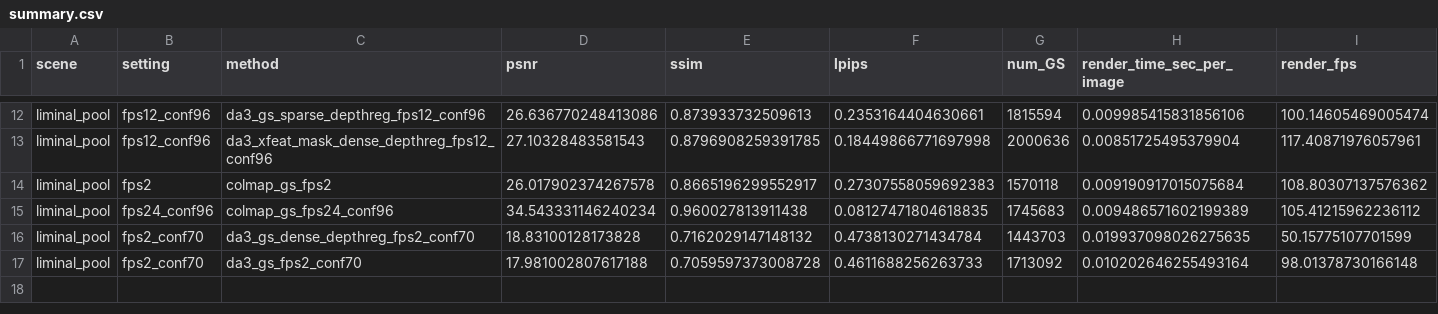
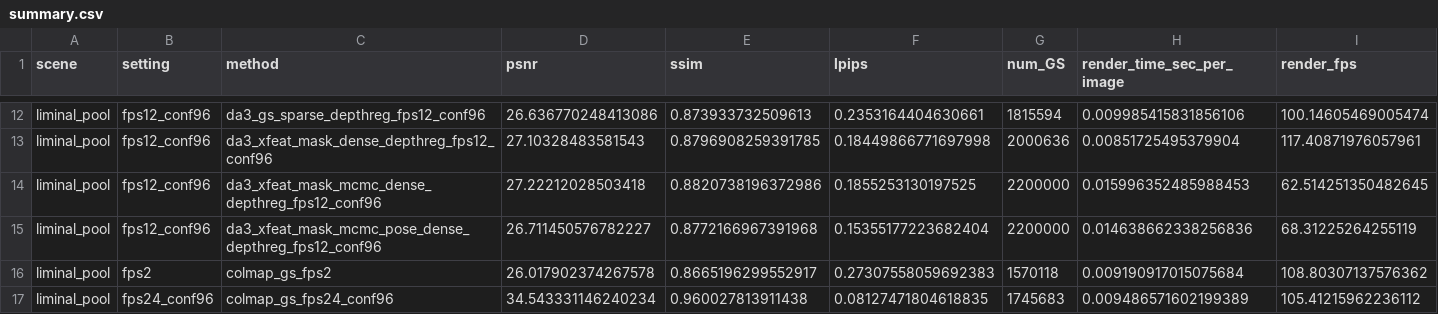
Before and after one commit to 1yusu1/VideoGaussian, a CSV file: reports/summary.csv, drawn as a sheet; only a part is shown, gaps mark what is left out; the shorter side is filled out with more unchanged rows; rows hold the shown columns only; the diff names each change by its address in the sheet, - before the commit and + after, or states it on an @@ line.

Commit message:
Add XFeat mask MCMC target experiments

```diff
--- a/reports/summary.csv
+++ b/reports/summary.csv
+row 14: liminal_pool | fps12_conf96 | da3_xfeat_mask_mcmc_dense_depthreg_fps12_conf96 | 27.22212028503418 | 0.8820738196372986 | 0.1855253130197525 | 2200000 | 0.015996352485988453 | 62.514251350482645
+row 15: liminal_pool | fps12_conf96 | da3_xfeat_mask_mcmc_pose_dense_depthreg_fps12_conf96 | 26.711450576782227 | 0.8772166967391968 | 0.15355177223682404 | 2200000 | 0.014638662338256836 | 68.31225264255119
```
Also changed, not shown: 8 other files.
